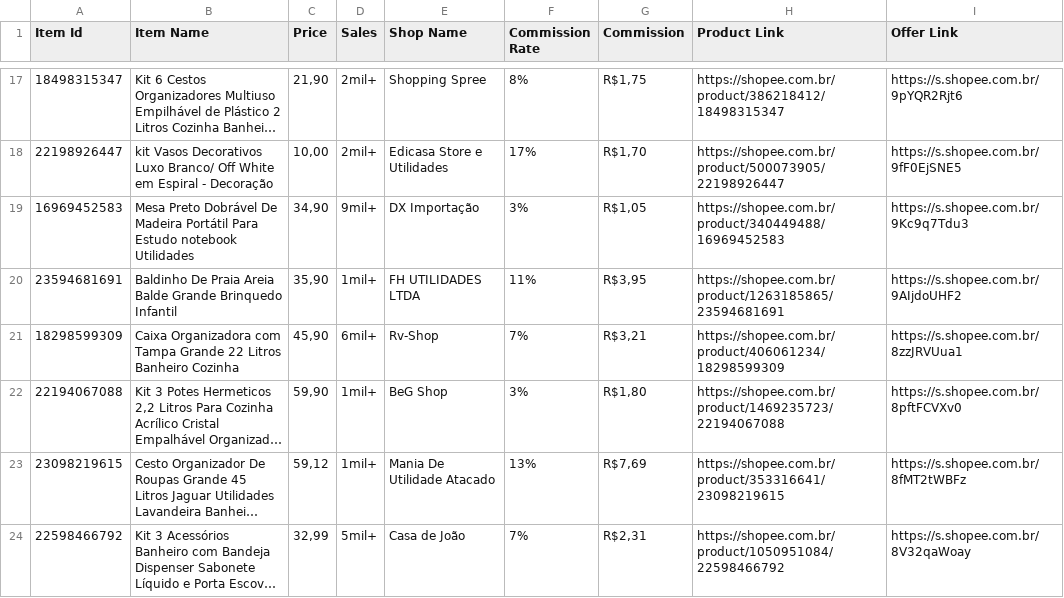
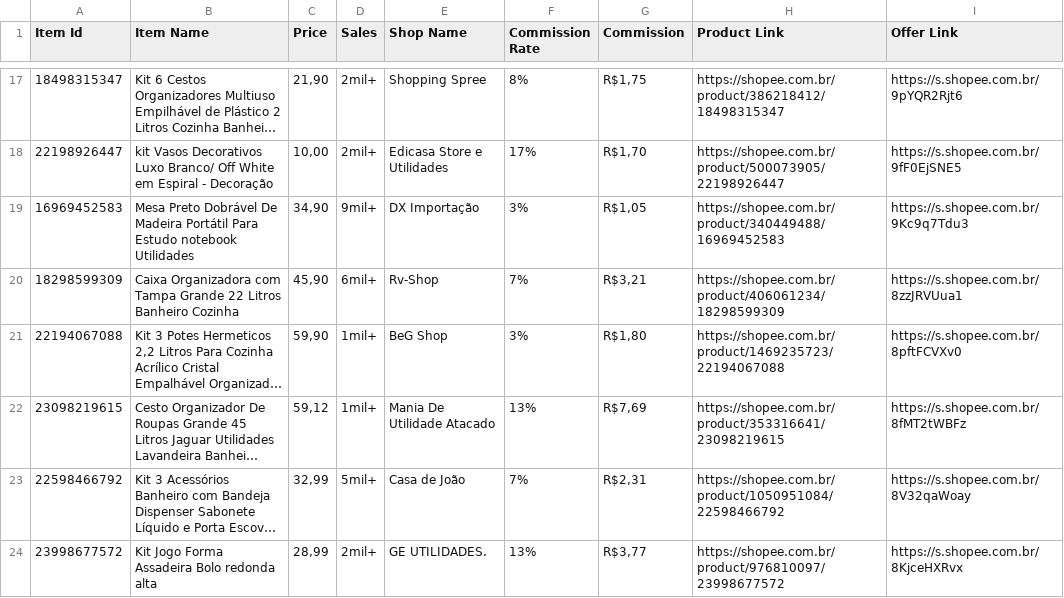
Before and after one commit to MercadimShopp/mercadim-site, a CSV file: data/utilidades.csv, drawn as a sheet; only a part is shown, gaps mark what is left out; the shorter side is filled out with more unchanged rows; long unchanged cells end in …; the diff names each change by its address in the sheet, - before the commit and + after, or states it on an @@ line.

Commit message:
Update utilidades.csv

```diff
--- a/data/utilidades.csv
+++ b/data/utilidades.csv
-row 20: 23594681691 | Baldinho De Praia Areia Balde Grande Brinquedo Infantil | 35,90 | 1mil+ | FH UTILIDADES LTDA | 11% | R$3,95 | https://shopee.com.br/product/1263185865/23594681691 | https://s.shopee.com.br/9AIjdoUHF2
```
